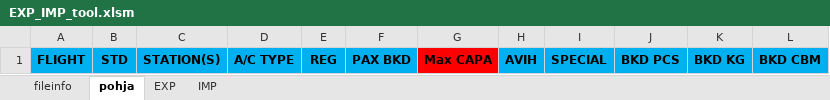
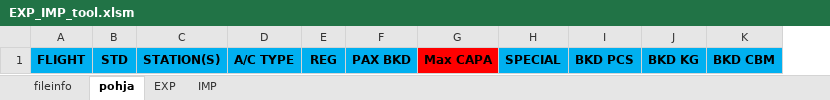
Before and after one commit to harrikt/exp_imp_tool, an Excel workbook: EXP_IMP_tool.xlsm, sheet pohja, drawn as a sheet; values as stored, in another font and other column widths than the file's, no borders; the diff names each change by its address in the sheet, - before the commit and + after, or states it on an @@ line.

Commit message:
1 digit flight number parser added & AVIH column removed

```diff
--- a/EXP_IMP_tool.xlsm (sheet pohja)
+++ b/EXP_IMP_tool.xlsm (sheet pohja)
-column H, row 1: AVIH
```
Also changed, not shown: sheet fileinfo.
